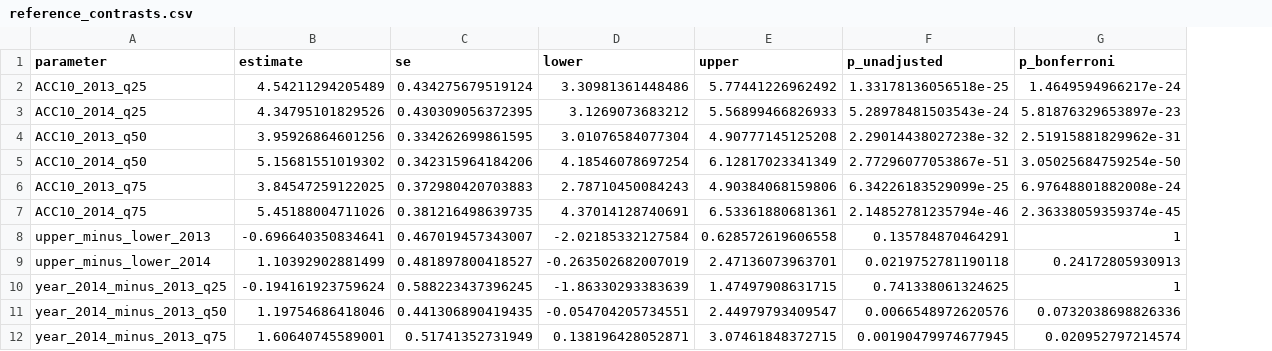
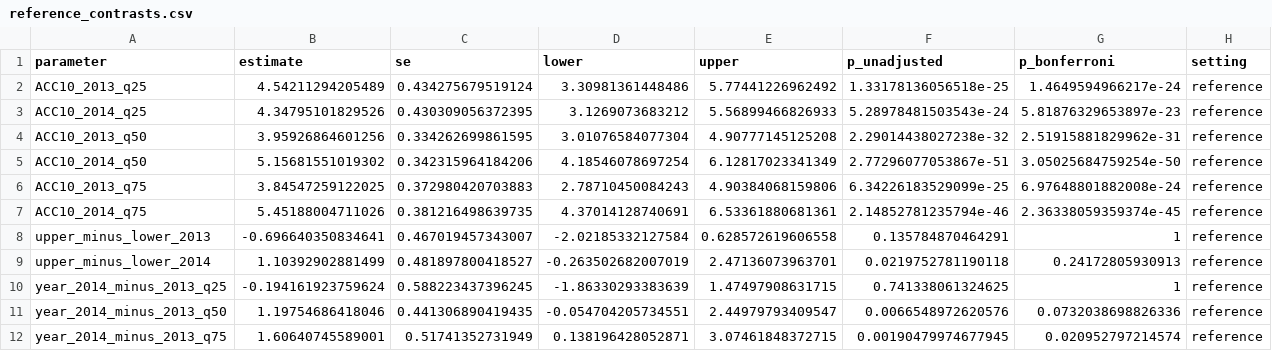
Before and after one commit to Stork343/jpDMEQR, a CSV file: results/preflight/soynam_20261031/reference/reference_contrasts.csv, drawn as a sheet; the diff names each change by its address in the sheet, - before the commit and + after, or states it on an @@ line.

```diff
--- a/results/preflight/soynam_20261031/reference/reference_contrasts.csv
+++ b/results/preflight/soynam_20261031/reference/reference_contrasts.csv
+column H (setting), rows 2-12: all reference
```
Also changed, not shown: results/preflight/soynam_20261031/pooled_lp_path_checks.csv, 10 other files.
